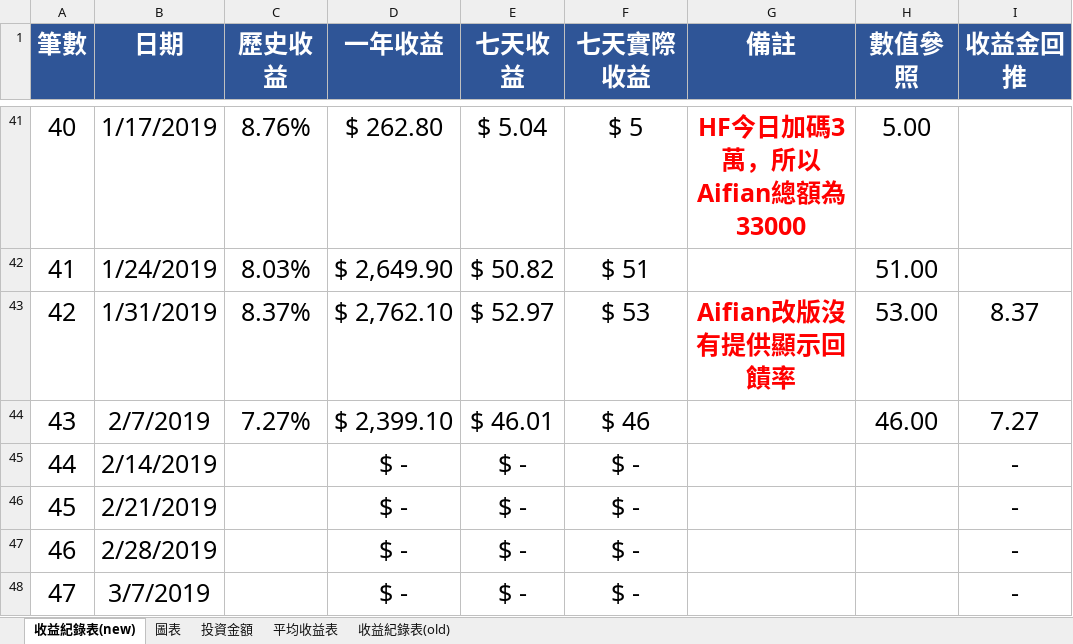
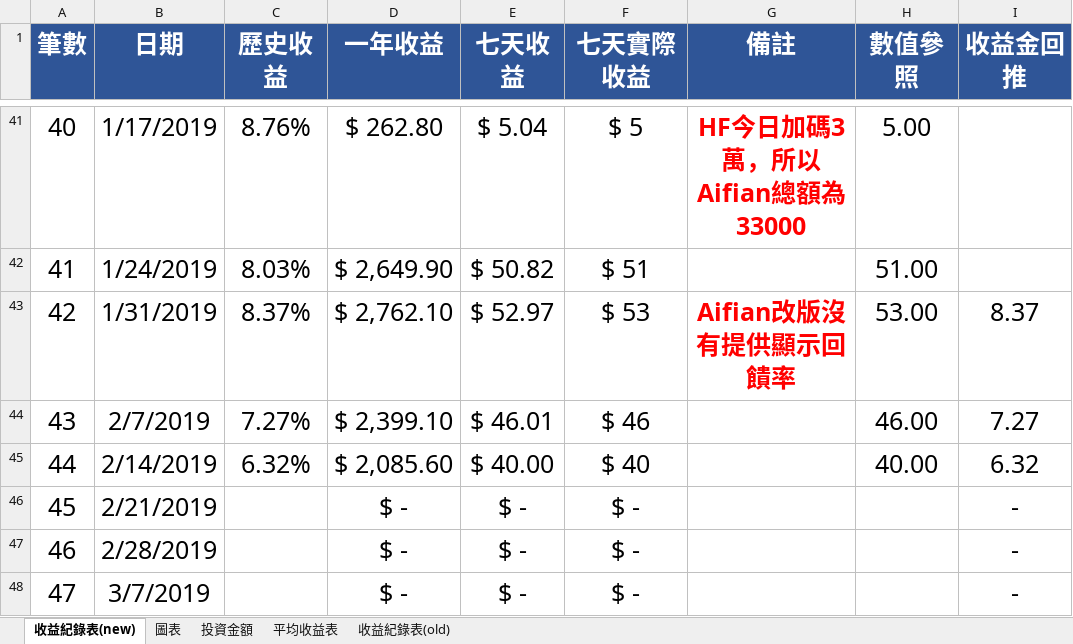
Before and after one commit to hsiangfeng/AifianCheck, an Excel workbook: source/excel/AifianExecl.xlsx, sheet 收益紀錄表(new), drawn as a sheet; only a part is shown, gaps mark what is left out; values as stored, in another font and other column widths than the file's, no borders; the diff names each change by its address in the sheet, - before the commit and + after, or states it on an @@ line.

```diff
--- a/source/excel/AifianExecl.xlsx (sheet 收益紀錄表(new))
+++ b/source/excel/AifianExecl.xlsx (sheet 收益紀錄表(new))
-C45 (歷史收益): (empty)
+C45 (歷史收益): 6.32%
-D45 (一年收益): $ -
+D45 (一年收益): $ 2,085.60
-E45 (七天收益): $ -
+E45 (七天收益): $ 40.00
-F45 (七天實際收益): $ -
+F45 (七天實際收益): $ 40
-H45 (數值參照): (empty)
+H45 (數值參照): 40.00
-I45 (收益金回推): -
+I45 (收益金回推): 6.32
```
Also changed, not shown: sheet 平均收益表, sheet 投資金額, charts or pictures, 1 other file.
